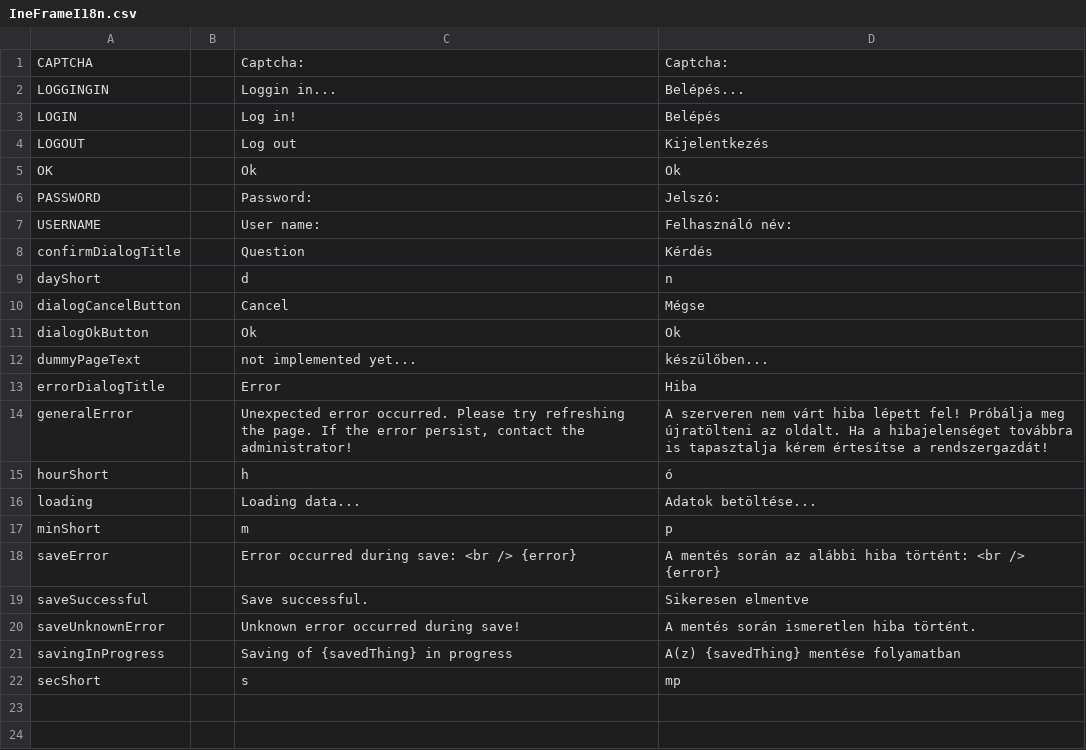
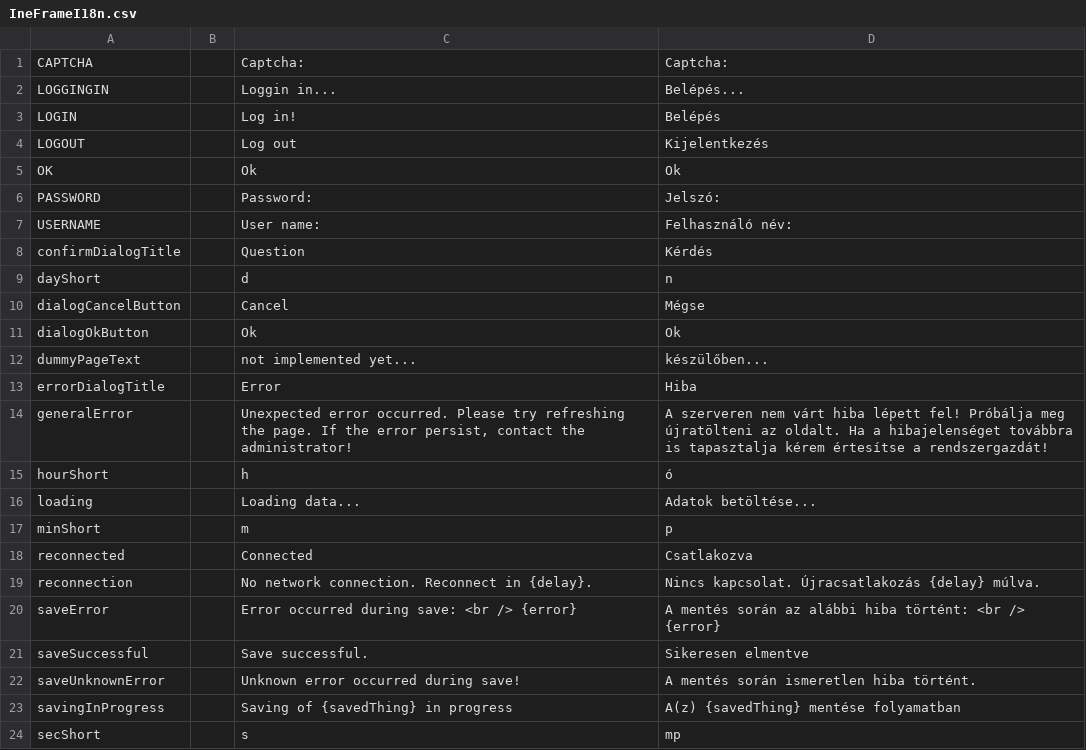
Before and after one commit to inepex/ineform, a CSV file: ineframe/src/main/java/com/inepex/ineFrame/client/i18n/IneFrameI18n.csv, drawn as a sheet; the diff names each change by its address in the sheet, - before the commit and + after, or states it on an @@ line.

Commit message:
autoreconnect after network problem
git-svn-id: http://ineform.googlecode.com/svn/trunk@606 7ef67a20-634e-90e6-9ab5-3f2075439470

```diff
--- a/ineframe/src/main/java/com/inepex/ineFrame/client/i18n/IneFrameI18n.csv
+++ b/ineframe/src/main/java/com/inepex/ineFrame/client/i18n/IneFrameI18n.csv
+row 18: reconnected |  | Connected | Csatlakozva
+row 19: reconnection |  | No network connection. Reconnect in {delay}. | Nincs kapcsolat. Újracsatlakozás {delay} múlva.
```
Also changed, not shown: 13 other files.
